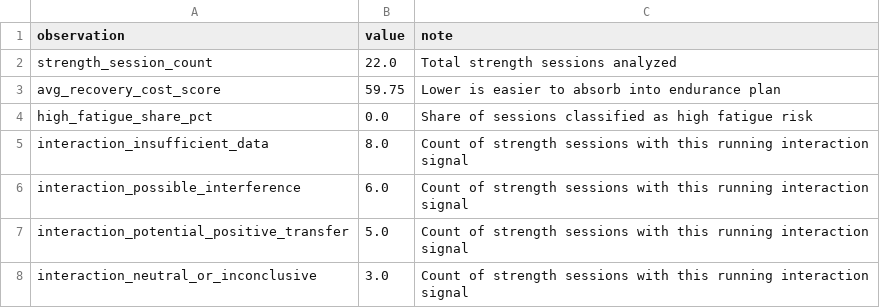
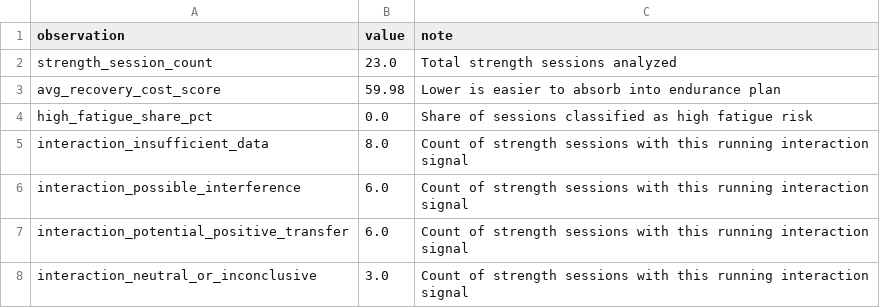
Before and after one commit to jvinodraj/theEagle, a CSV file: reports/strength/strength_running_transfer_observations.csv, drawn as a sheet.

```diff
--- a/reports/strength/strength_running_transfer_observations.csv
+++ b/reports/strength/strength_running_transfer_observations.csv
@@ -1,4 +1,4 @@
 observation,value,note
-strength_session_count,22.0,Total strength sessions analyzed
-avg_recovery_cost_score,59.75,Lower is easier to absorb into endurance plan
+strength_session_count,23.0,Total strength sessions analyzed
+avg_recovery_cost_score,59.98,Lower is easier to absorb into endurance plan
 high_fatigue_share_pct,0.0,Share of sessions classified as high fatigue risk
@@ -6,3 +6,3 @@ interaction_insufficient_data,8.0,Count of strength sessions with this running i
 interaction_possible_interference,6.0,Count of strength sessions with this running interaction signal
-interaction_potential_positive_transfer,5.0,Count of strength sessions with this running interaction signal
+interaction_potential_positive_transfer,6.0,Count of strength sessions with this running interaction signal
 interaction_neutral_or_inconclusive,3.0,Count of strength sessions with this running interaction signal
```
Also changed, not shown: reports/easy/easy_run_hr_smoothness_scores.csv, reports/strength/strength_endurance_sessions.csv, 5 other files.
